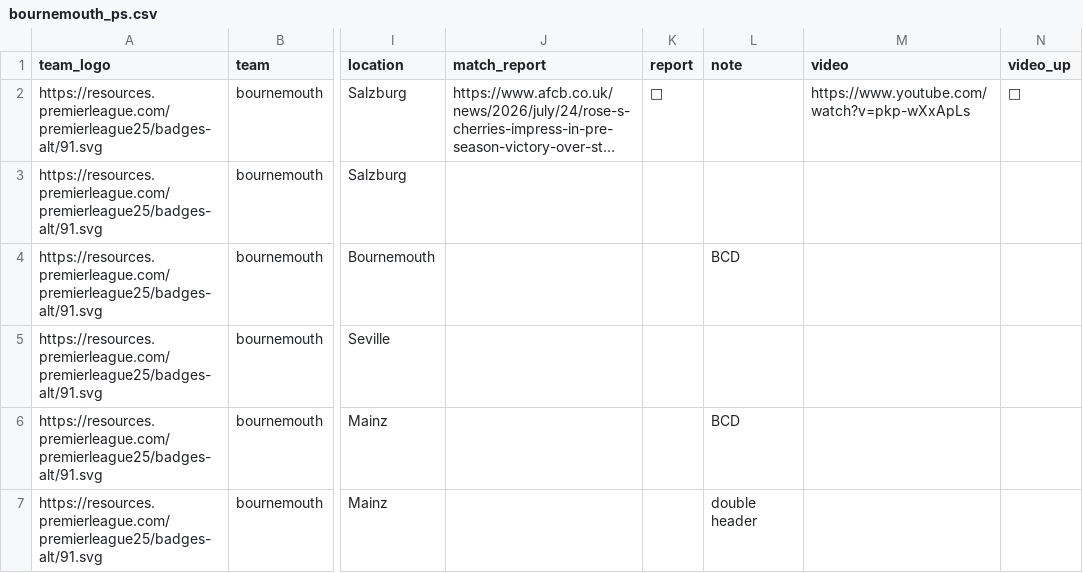
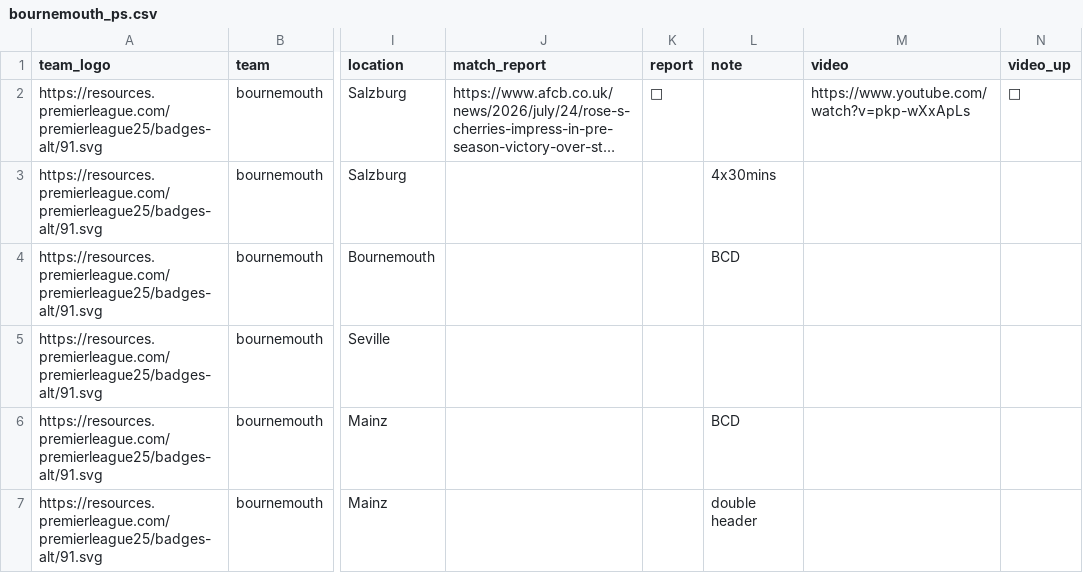
Before and after one commit to Chris6YS/quarto-website-6ys, a CSV file: posts/EPL_preseason_26/data/bournemouth_ps.csv, drawn as a sheet; only a part is shown, gaps mark what is left out; long unchanged cells end in …; the diff names each change by its address in the sheet, - before the commit and + after, or states it on an @@ line.

```diff
--- a/posts/EPL_preseason_26/data/bournemouth_ps.csv
+++ b/posts/EPL_preseason_26/data/bournemouth_ps.csv
-L3 (note): (empty)
+L3 (note): 4x30mins
```
Also changed, not shown: posts/EPL_preseason_26/data/crystalpalace_ps.csv, 4 other files.
